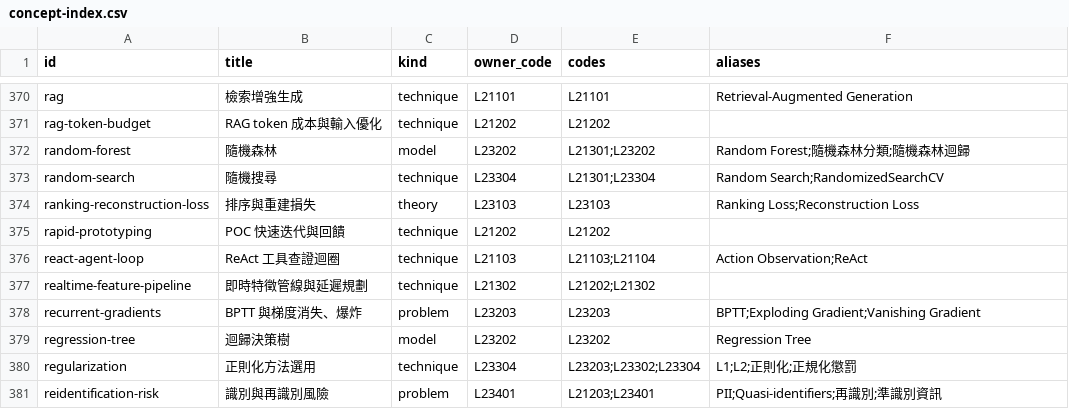
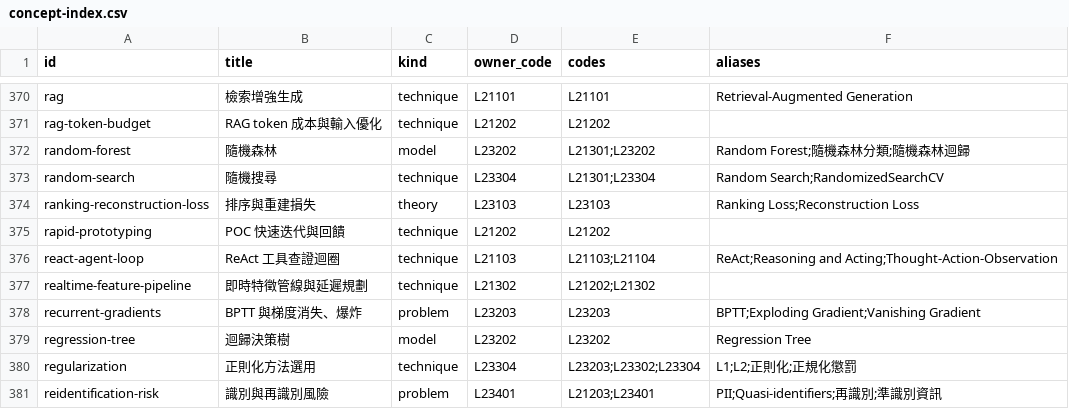
Before and after one commit to polluxyz/ipas-study, a CSV file: content/concept-index.csv, drawn as a sheet; only a part is shown, gaps mark what is left out.

```diff
--- a/content/concept-index.csv
+++ b/content/concept-index.csv
@@ -375,3 +375,3 @@ ranking-reconstruction-loss,排序與重建損失,theory,L23103,L23103,Ranking L
 rapid-prototyping,POC 快速迭代與回饋,technique,L21202,L21202,
-react-agent-loop,ReAct 工具查證迴圈,technique,L21103,L21103;L21104,Action Observation;ReAct
+react-agent-loop,ReAct 工具查證迴圈,technique,L21103,L21103;L21104,ReAct;Reasoning and Acting;Thought-Action-Observation
 realtime-feature-pipeline,即時特徵管線與延遲規劃,technique,L21302,L21202;L21302,
```
Also changed, not shown: content/guide-coverage.csv, 10 other files.
